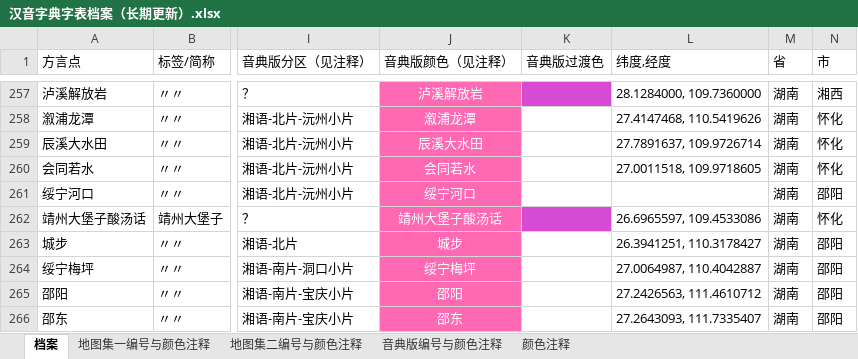
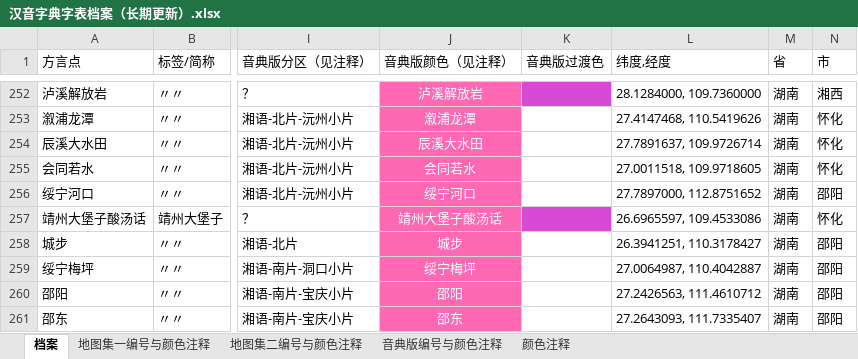
Before and after one commit to osfans/MCPDict, an Excel workbook: tools/汉音字典字表档案（长期更新）.xlsx, sheet 档案, drawn as a sheet; only a part is shown, gaps mark what is left out; values as stored, in another font and other column widths than the file's, no borders; addresses are those after the commit; the diff covers the shown part only; the diff names each change by its address in the sheet, - before the commit and + after, or states it on an @@ line.

```diff
--- a/tools/汉音字典字表档案（长期更新）.xlsx (sheet 档案)
+++ b/tools/汉音字典字表档案（长期更新）.xlsx (sheet 档案)
-L256 (纬度,经度): (empty)
+L256 (纬度,经度): 27.7897000, 112.8751652
```
Also changed, not shown: 5 removed rows and 19 edited cells elsewhere in this sheet, formulas that keep their value, 52 other files.
